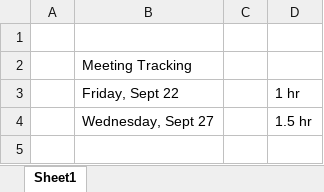
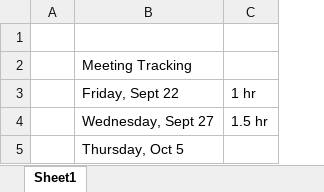
Before and after one commit to doominabox1/Card-Game, an Excel workbook: meeting_track.xlsx, sheet Sheet1, drawn as a sheet; values as stored, in another font and other column widths than the file's, no borders; removed rows and columns are numbered as before the commit, all else as after; the diff names each change by its address in the sheet, - before the commit and + after, or states it on an @@ line.

```diff
--- a/meeting_track.xlsx (sheet Sheet1)
+++ b/meeting_track.xlsx (sheet Sheet1)
-column C, empty
+row 5:  | Thursday, Oct 5
```
Also changed, not shown: 3 other files.
